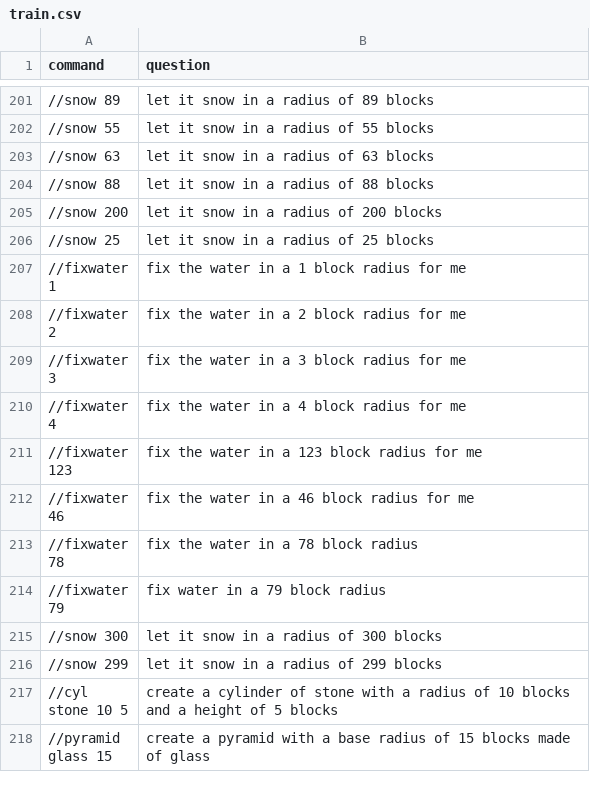
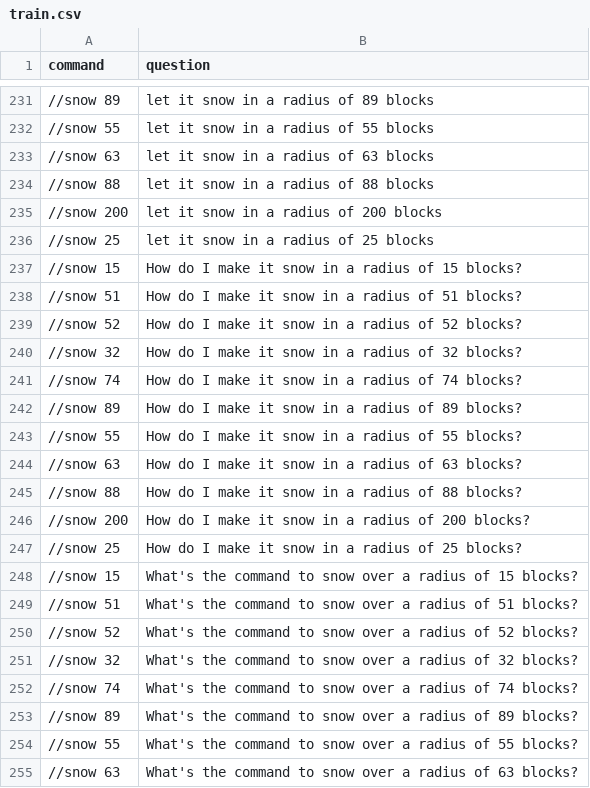
Before and after one commit to TheMeinerLP/FaweCommandGeneration, a CSV file: datasets/train.csv, drawn as a sheet; only a part is shown, gaps mark what is left out; the shorter side is filled out with more unchanged rows; the diff covers the shown part only; the diff names each change by its address in the sheet, - before the commit and + after, or states it on an @@ line.

```diff
--- a/datasets/train.csv
+++ b/datasets/train.csv
+row 237: //snow 15 | How do I make it snow in a radius of 15 blocks?
+row 238: //snow 51 | How do I make it snow in a radius of 51 blocks?
+row 239: //snow 52 | How do I make it snow in a radius of 52 blocks?
+row 240: //snow 32 | How do I make it snow in a radius of 32 blocks?
+row 241: //snow 74 | How do I make it snow in a radius of 74 blocks?
+row 242: //snow 89 | How do I make it snow in a radius of 89 blocks?
+row 243: //snow 55 | How do I make it snow in a radius of 55 blocks?
+row 244: //snow 63 | How do I make it snow in a radius of 63 blocks?
+row 245: //snow 88 | How do I make it snow in a radius of 88 blocks?
+row 246: //snow 200 | How do I make it snow in a radius of 200 blocks?
+row 247: //snow 25 | How do I make it snow in a radius of 25 blocks?
+row 248: //snow 15 | What's the command to snow over a radius of 15 blocks?
+row 249: //snow 51 | What's the command to snow over a radius of 51 blocks?
+row 250: //snow 52 | What's the command to snow over a radius of 52 blocks?
+row 251: //snow 32 | What's the command to snow over a radius of 32 blocks?
+row 252: //snow 74 | What's the command to snow over a radius of 74 blocks?
+row 253: //snow 89 | What's the command to snow over a radius of 89 blocks?
+row 254: //snow 55 | What's the command to snow over a radius of 55 blocks?
+row 255: //snow 63 | What's the command to snow over a radius of 63 blocks?
```
Also changed, not shown: 66 added rows elsewhere in this file, datasets/test.csv, datasets/valid.csv.
